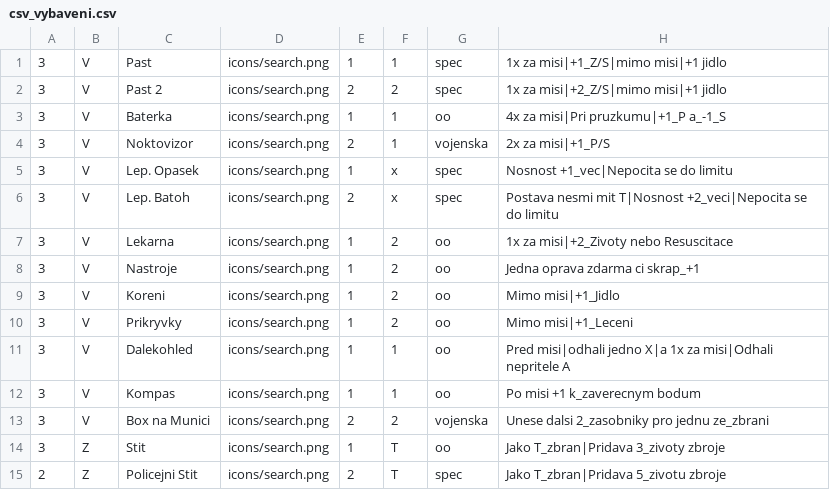
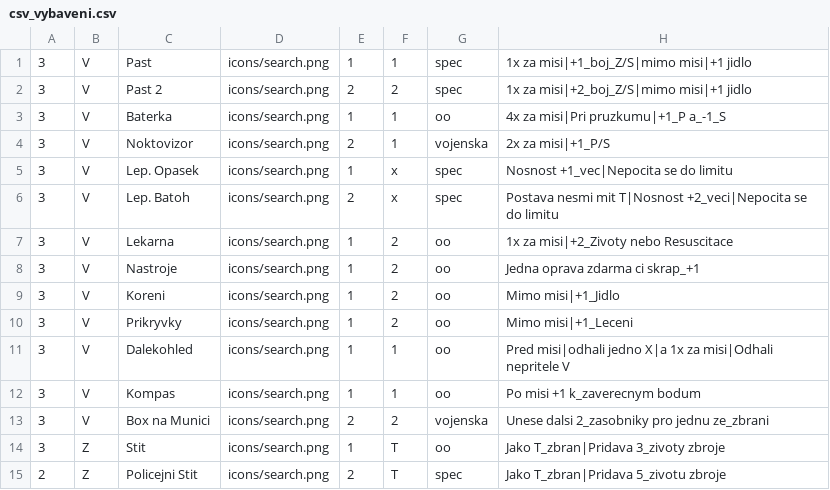
Before and after one commit to gdarai/cardgames, a CSV file: zombies_2/cards/csv_vybaveni.csv, drawn as a sheet.

```diff
--- a/zombies_2/cards/csv_vybaveni.csv
+++ b/zombies_2/cards/csv_vybaveni.csv
@@ -1,3 +1,3 @@
-3,V,Past,icons/search.png,1,1,spec,1x za misi|+1_Z/S|mimo misi|+1 jidlo
-3,V,Past 2,icons/search.png,2,2,spec,1x za misi|+2_Z/S|mimo misi|+1 jidlo
+3,V,Past,icons/search.png,1,1,spec,1x za misi|+1_boj_Z/S|mimo misi|+1 jidlo
+3,V,Past 2,icons/search.png,2,2,spec,1x za misi|+2_boj_Z/S|mimo misi|+1 jidlo
 3,V,Baterka,icons/search.png,1,1,oo,4x za misi|Pri pruzkumu|+1_P a_-1_S
@@ -10,3 +10,3 @@
 3,V,Prikryvky,icons/search.png,1,2,oo,Mimo misi|+1_Leceni
-3,V,Dalekohled,icons/search.png,1,1,oo,Pred misi|odhali jedno X|a 1x za misi|Odhali nepritele A
+3,V,Dalekohled,icons/search.png,1,1,oo,Pred misi|odhali jedno X|a 1x za misi|Odhali nepritele V
 3,V,Kompas,icons/search.png,1,1,oo,Po misi +1 k_zaverecnym bodum
```
Also changed, not shown: 11 other files.
